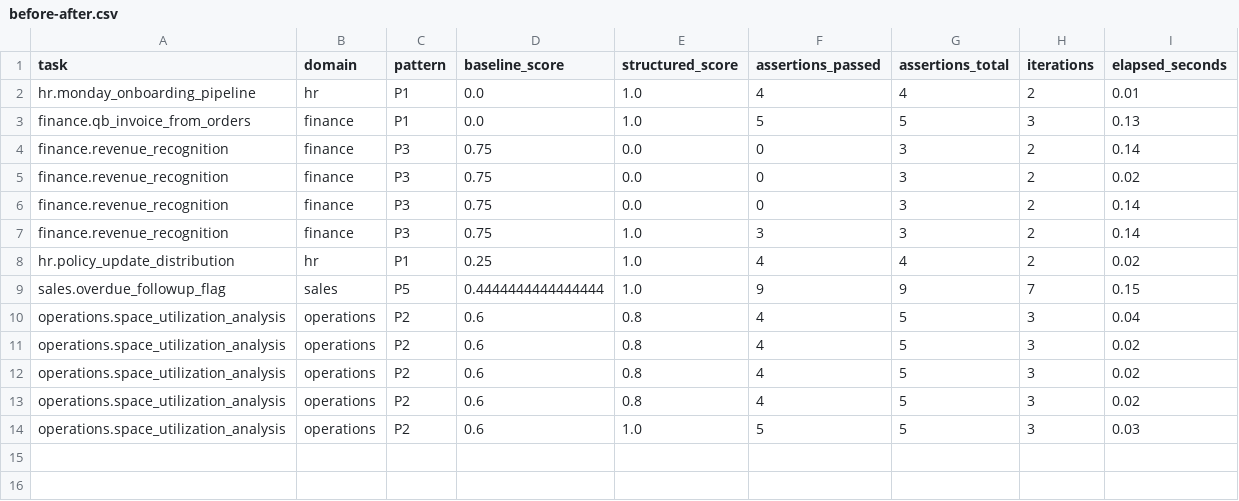
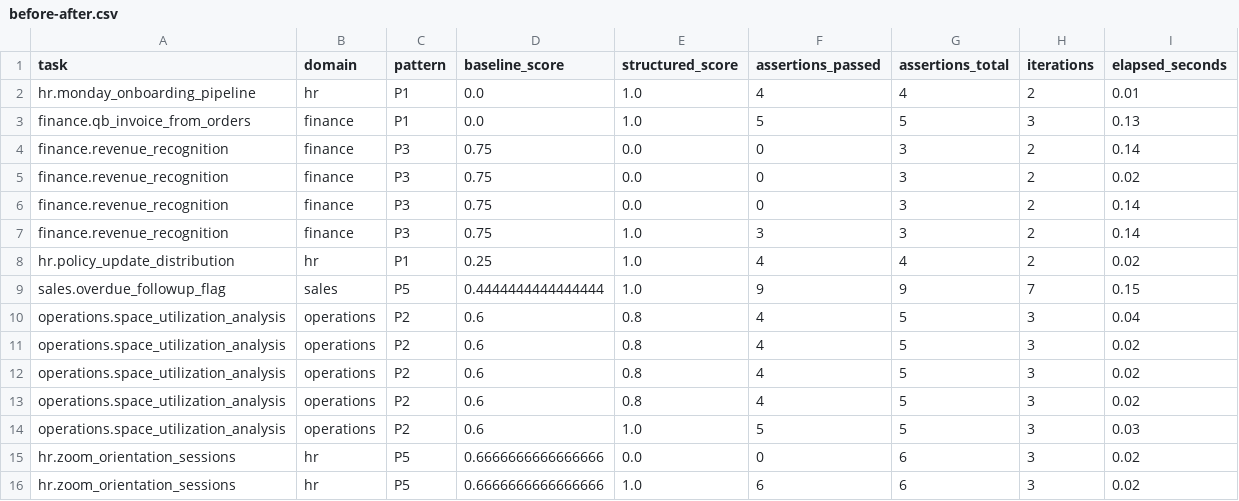
Before and after one commit to H-wonder/rsi_dag_test, a CSV file: results/before-after.csv, drawn as a sheet; the diff names each change by its address in the sheet, - before the commit and + after, or states it on an @@ line.

Commit message:
feat: zoom orientation structure (0.67 -> 1.0)

```diff
--- a/results/before-after.csv
+++ b/results/before-after.csv
+row 15: hr.zoom_orientation_sessions | hr | P5 | 0.6666666666666666 | 0.0 | 0 | 6 | 3 | 0.02
+row 16: hr.zoom_orientation_sessions | hr | P5 | 0.6666666666666666 | 1.0 | 6 | 6 | 3 | 0.02
```
Also changed, not shown: 3 other files.
